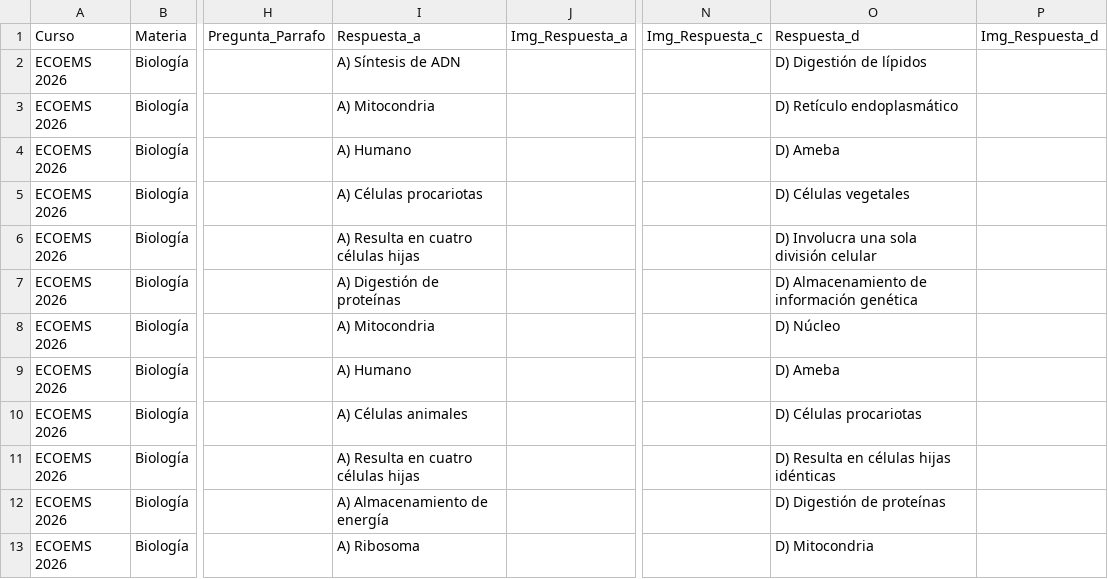
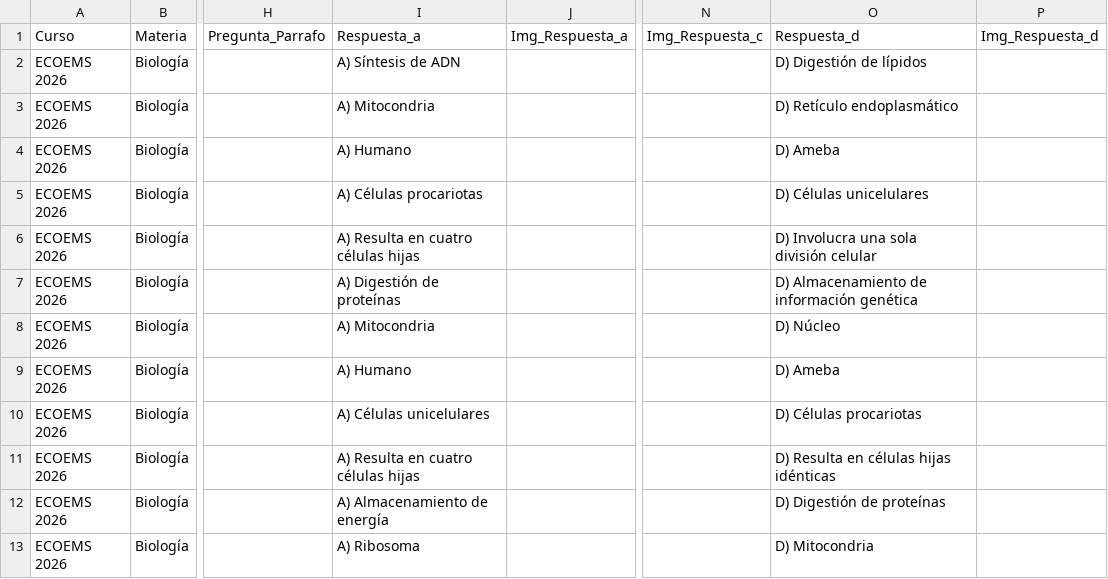
Before and after one commit to sitiocaep/SdEC, a CSV file: preguntas.csv, drawn as a sheet; only a part is shown, gaps mark what is left out; the diff covers the shown part only; the diff names each change by its address in the sheet, - before the commit and + after, or states it on an @@ line.

```diff
--- a/preguntas.csv
+++ b/preguntas.csv
-O5: D) Células vegetales
+O5: D) Células unicelulares
-I10: A) Células animales
+I10: A) Células unicelulares
```
Also changed, not shown: 50 edited cells elsewhere in this file, cursos.csv, 2 other files.
